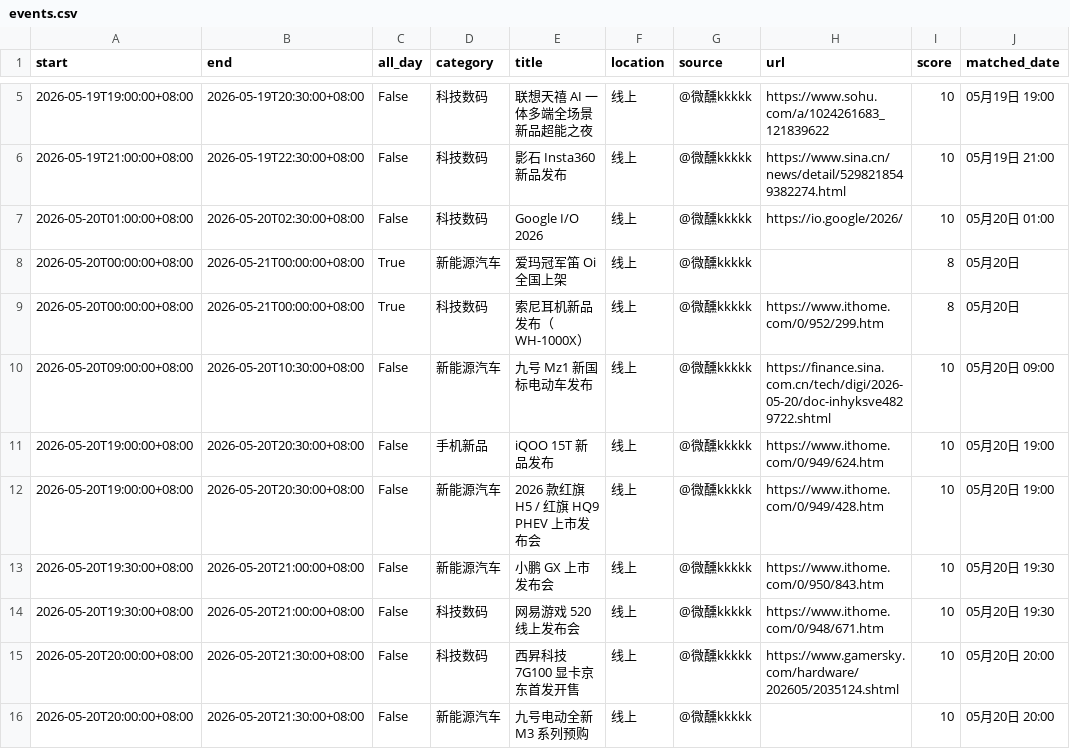
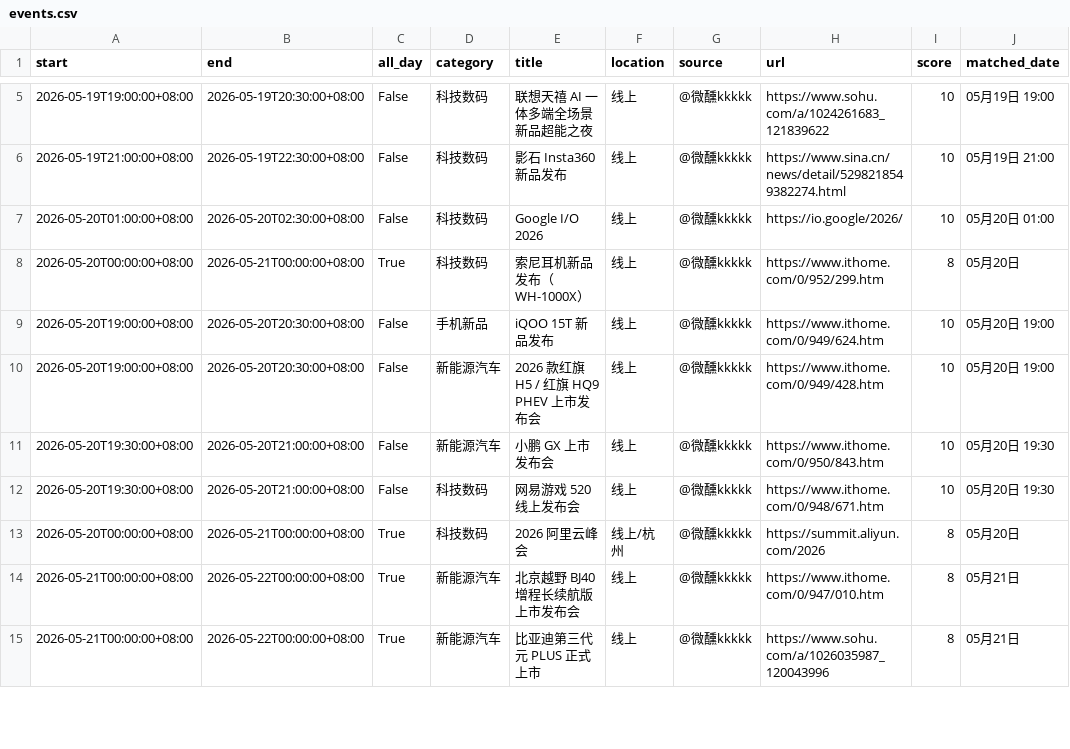
Before and after one commit to weixunkkkkk/fabuhuizixun, a CSV file: out/events.csv, drawn as a sheet; only a part is shown, gaps mark what is left out; the shorter side is filled out with more unchanged rows; the diff covers the shown part only.

```diff
--- a/out/events.csv
+++ b/out/events.csv
@@ -7,5 +7,3 @@ start,end,all_day,category,title,location,source,url,score,matched_date
 2026-05-20T01:00:00+08:00,2026-05-20T02:30:00+08:00,False,科技数码,Google I/O 2026,线上,@微醺kkkkk,https://io.google/2026/,10,05月20日 01:00
-2026-05-20T00:00:00+08:00,2026-05-21T00:00:00+08:00,True,新能源汽车,爱玛冠军笛 Oi 全国上架,线上,@微醺kkkkk,,8,05月20日
 2026-05-20T00:00:00+08:00,2026-05-21T00:00:00+08:00,True,科技数码,索尼耳机新品发布（WH-1000X）,线上,@微醺kkkkk,https://www.ithome.com/0/952/299.htm,8,05月20日
-2026-05-20T09:00:00+08:00,2026-05-20T10:30:00+08:00,False,新能源汽车,九号 Mz1 新国标电动车发布,线上,@微醺kkkkk,https://finance.sina.com.cn/tech/digi/2026-05-20/doc-inhyksve4829722.shtml,10,05月20日 09:00
 2026-05-20T19:00:00+08:00,2026-05-20T20:30:00+08:00,False,手机新品,iQOO 15T 新品发布,线上,@微醺kkkkk,https://www.ithome.com/0/949/624.htm,10,05月20日 19:00
@@ -14,3 +12 @@ start,end,all_day,category,title,location,source,url,score,matched_date
 2026-05-20T19:30:00+08:00,2026-05-20T21:00:00+08:00,False,科技数码,网易游戏 520 线上发布会,线上,@微醺kkkkk,https://www.ithome.com/0/948/671.htm,10,05月20日 19:30
-2026-05-20T20:00:00+08:00,2026-05-20T21:30:00+08:00,False,科技数码,西昇科技 7G100 显卡京东首发开售,线上,@微醺kkkkk,https://www.gamersky.com/hardware/202605/2035124.shtml,10,05月20日 20:00
-2026-05-20T20:00:00+08:00,2026-05-20T21:30:00+08:00,False,新能源汽车,九号电动全新 M3 系列预购,线上,@微醺kkkkk,,10,05月20日 20:00
```
Also changed, not shown: 5 removed rows elsewhere in this file, out/daily_summary.csv, out/google_calendar_import.csv, 12 other files.
